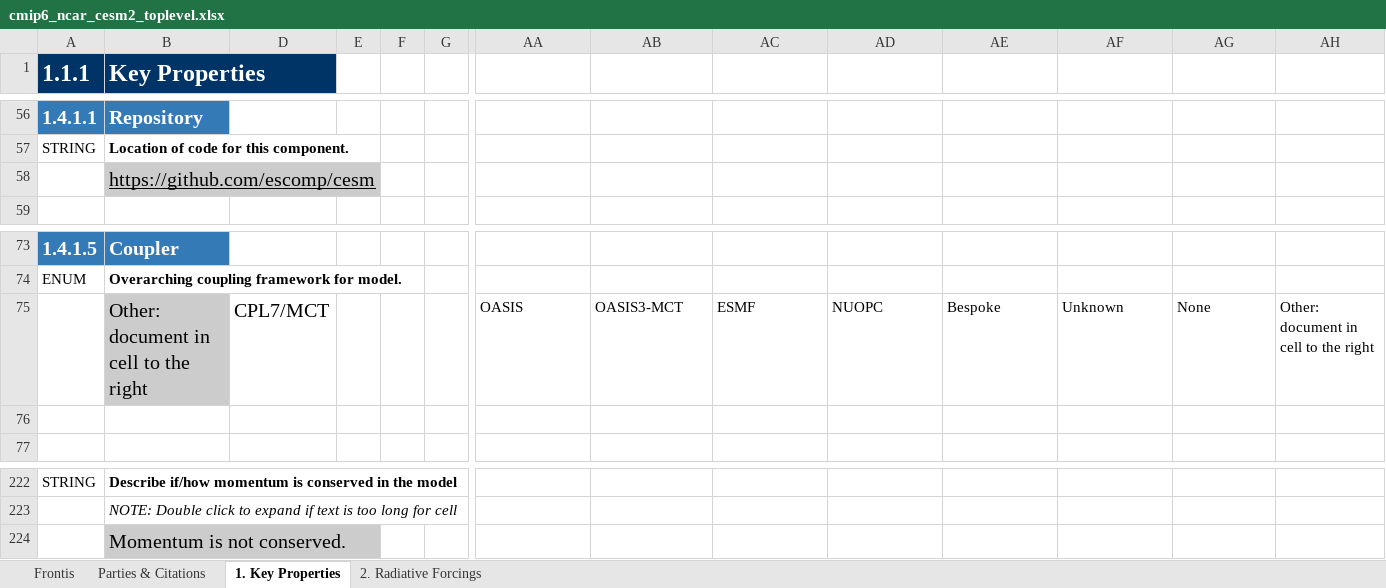
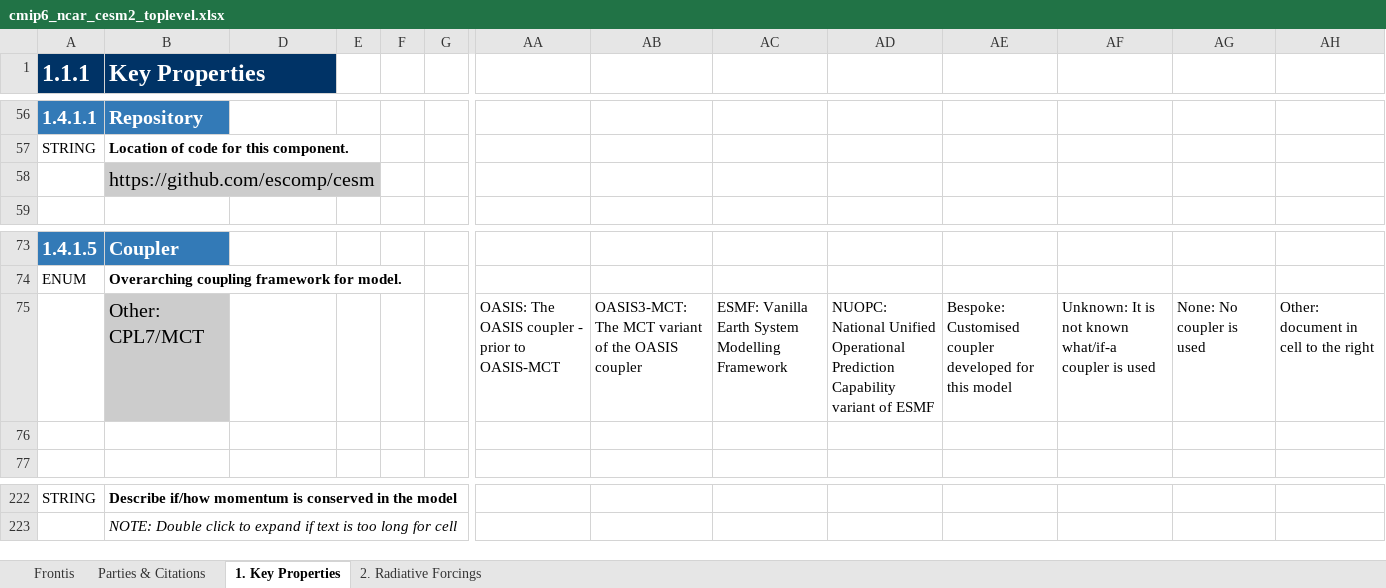
Before and after one commit to ES-DOC-INSTITUTIONAL/ncar, an Excel workbook: cmip6/models/cesm2/cmip6_ncar_cesm2_toplevel.xlsx, sheet 1. Key Properties, drawn as a sheet; only a part is shown, gaps mark what is left out; values as stored, in another font and other column widths than the file's, no borders; removed rows and columns are numbered as before the commit, all else as after; rows hold the shown columns only; the diff names each change by its address in the sheet, - before the commit and + after, or states it on an @@ line.

```diff
--- a/cmip6/models/cesm2/cmip6_ncar_cesm2_toplevel.xlsx (sheet 1. Key Properties)
+++ b/cmip6/models/cesm2/cmip6_ncar_cesm2_toplevel.xlsx (sheet 1. Key Properties)
-B58 underline: on
+B58 underline: off
-row 75:  | Other: document in cell to the right | CPL7/MCT |  |  |  | OASIS | OASIS3-MCT | ESMF | NUOPC | Bespoke | Unknown | None | Other: document in cell to the right
+row 75:  | Other: CPL7/MCT |  |  |  |  | OASIS: The OASIS coupler - prior to OASIS-MCT | OASIS3-MCT: The MCT variant of the OASIS coupler | ESMF: Vanilla Earth System Modelling Framework | NUOPC: National Unified Operational Prediction Capability variant of ESMF | Bespoke: Customised coupler developed for this model | Unknown: It is not known what/if-a coupler is used | None: No coupler is used | Other: document in cell to the right
-row 224:  | Momentum is not conserved.
```
Also changed, not shown: sheet 2. Radiative Forcings, sheet Parties & Citations, sheet Frontis, cmip6/models/cesm2/cmip6_ncar_cesm2_ocnbgchem.xlsx, 36 other files.
